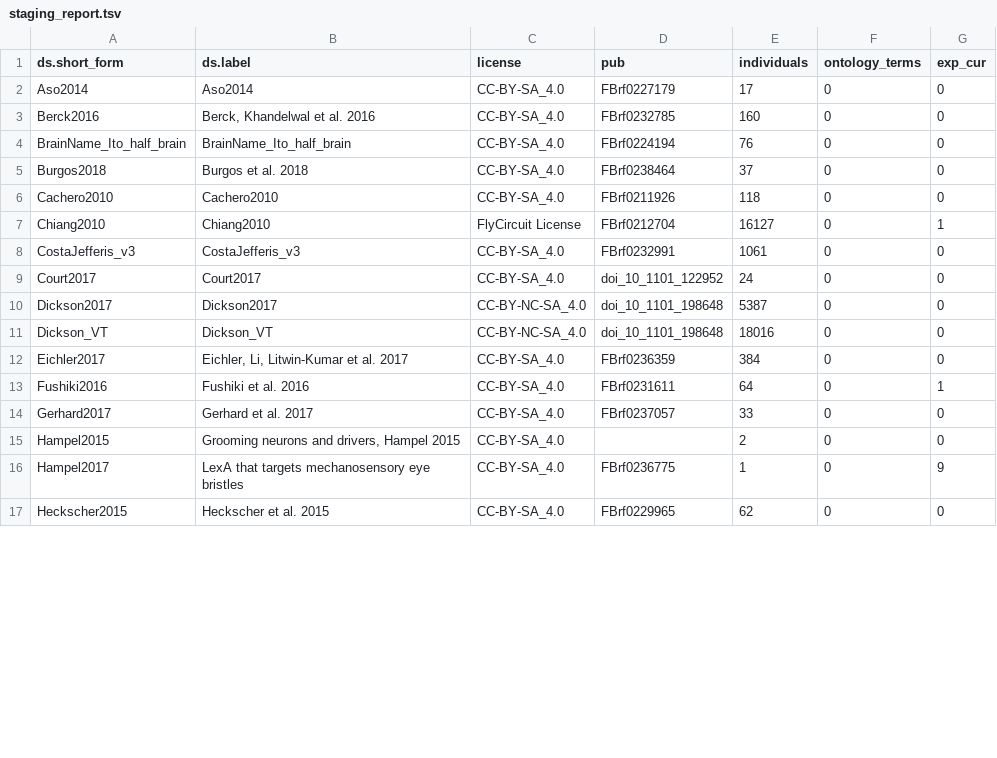
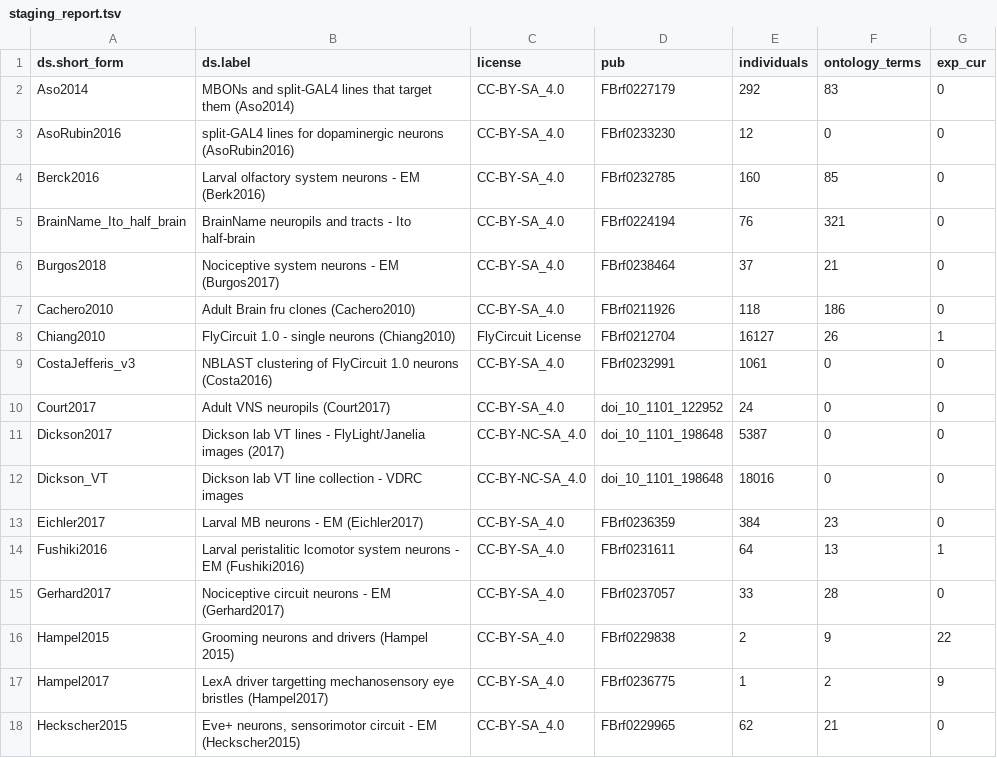
Before and after one commit to VirtualFlyBrain/VFB_reporting_results, a TSV file: staging_report.tsv, drawn as a sheet; only a part is shown; the diff covers the shown part only.

```diff
--- a/staging_report.tsv
+++ b/staging_report.tsv
@@ -1,17 +1,18 @@
 ds.short_form	ds.label	license	pub	individuals	ontology_terms	exp_cur
-Aso2014	Aso2014	CC-BY-SA_4.0	FBrf0227179	17	0	0
-Berck2016	Berck, Khandelwal et al. 2016	CC-BY-SA_4.0	FBrf0232785	160	0	0
-BrainName_Ito_half_brain	BrainName_Ito_half_brain	CC-BY-SA_4.0	FBrf0224194	76	0	0
-Burgos2018	Burgos et al. 2018	CC-BY-SA_4.0	FBrf0238464	37	0	0
-Cachero2010	Cachero2010	CC-BY-SA_4.0	FBrf0211926	118	0	0
-Chiang2010	Chiang2010	FlyCircuit License	FBrf0212704	16127	0	1
-CostaJefferis_v3	CostaJefferis_v3	CC-BY-SA_4.0	FBrf0232991	1061	0	0
-Court2017	Court2017	CC-BY-SA_4.0	doi_10_1101_122952	24	0	0
-Dickson2017	Dickson2017	CC-BY-NC-SA_4.0	doi_10_1101_198648	5387	0	0
-Dickson_VT	Dickson_VT	CC-BY-NC-SA_4.0	doi_10_1101_198648	18016	0	0
-Eichler2017	Eichler, Li, Litwin-Kumar et al. 2017	CC-BY-SA_4.0	FBrf0236359	384	0	0
-Fushiki2016	Fushiki et al. 2016	CC-BY-SA_4.0	FBrf0231611	64	0	1
-Gerhard2017	Gerhard et al. 2017	CC-BY-SA_4.0	FBrf0237057	33	0	0
-Hampel2015	Grooming neurons and drivers, Hampel 2015	CC-BY-SA_4.0		2	0	0
-Hampel2017	LexA that targets mechanosensory eye bristles	CC-BY-SA_4.0	FBrf0236775	1	0	9
-Heckscher2015	Heckscher et al. 2015	CC-BY-SA_4.0	FBrf0229965	62	0	0
+Aso2014	MBONs and split-GAL4 lines that target them (Aso2014)	CC-BY-SA_4.0	FBrf0227179	292	83	0
+AsoRubin2016	split-GAL4 lines for dopaminergic neurons (AsoRubin2016)	CC-BY-SA_4.0	FBrf0233230	12	0	0
+Berck2016	Larval olfactory system neurons - EM (Berk2016)	CC-BY-SA_4.0	FBrf0232785	160	85	0
+BrainName_Ito_half_brain	BrainName neuropils and tracts - Ito half-brain	CC-BY-SA_4.0	FBrf0224194	76	321	0
+Burgos2018	Nociceptive system neurons - EM (Burgos2017)	CC-BY-SA_4.0	FBrf0238464	37	21	0
+Cachero2010	Adult Brain fru clones (Cachero2010)	CC-BY-SA_4.0	FBrf0211926	118	186	0
+Chiang2010	FlyCircuit 1.0 - single neurons (Chiang2010)	FlyCircuit License	FBrf0212704	16127	26	1
+CostaJefferis_v3	NBLAST clustering of FlyCircuit 1.0 neurons (Costa2016)	CC-BY-SA_4.0	FBrf0232991	1061	0	0
+Court2017	Adult VNS neuropils (Court2017)	CC-BY-SA_4.0	doi_10_1101_122952	24	0	0
+Dickson2017	Dickson lab VT lines - FlyLight/Janelia images (2017)	CC-BY-NC-SA_4.0	doi_10_1101_198648	5387	0	0
+Dickson_VT	Dickson lab VT line collection - VDRC images	CC-BY-NC-SA_4.0	doi_10_1101_198648	18016	0	0
+Eichler2017	Larval MB neurons - EM (Eichler2017)	CC-BY-SA_4.0	FBrf0236359	384	23	0
+Fushiki2016	Larval peristalitic lcomotor system neurons - EM (Fushiki2016)	CC-BY-SA_4.0	FBrf0231611	64	13	1
+Gerhard2017	Nociceptive circuit neurons - EM (Gerhard2017)	CC-BY-SA_4.0	FBrf0237057	33	28	0
+Hampel2015	Grooming neurons and drivers (Hampel 2015)	CC-BY-SA_4.0	FBrf0229838	2	9	22
+Hampel2017	LexA driver targetting mechanosensory eye bristles (Hampel2017)	CC-BY-SA_4.0	FBrf0236775	1	2	9
+Heckscher2015	Eve+ neurons, sensorimotor circuit - EM (Heckscher2015)	CC-BY-SA_4.0	FBrf0229965	62	21	0
```
Also changed, not shown: 2 added rows, 1 removed row and 34 edited cells elsewhere in this file, dev_diff.tsv, dev_report.tsv, 2 other files.
